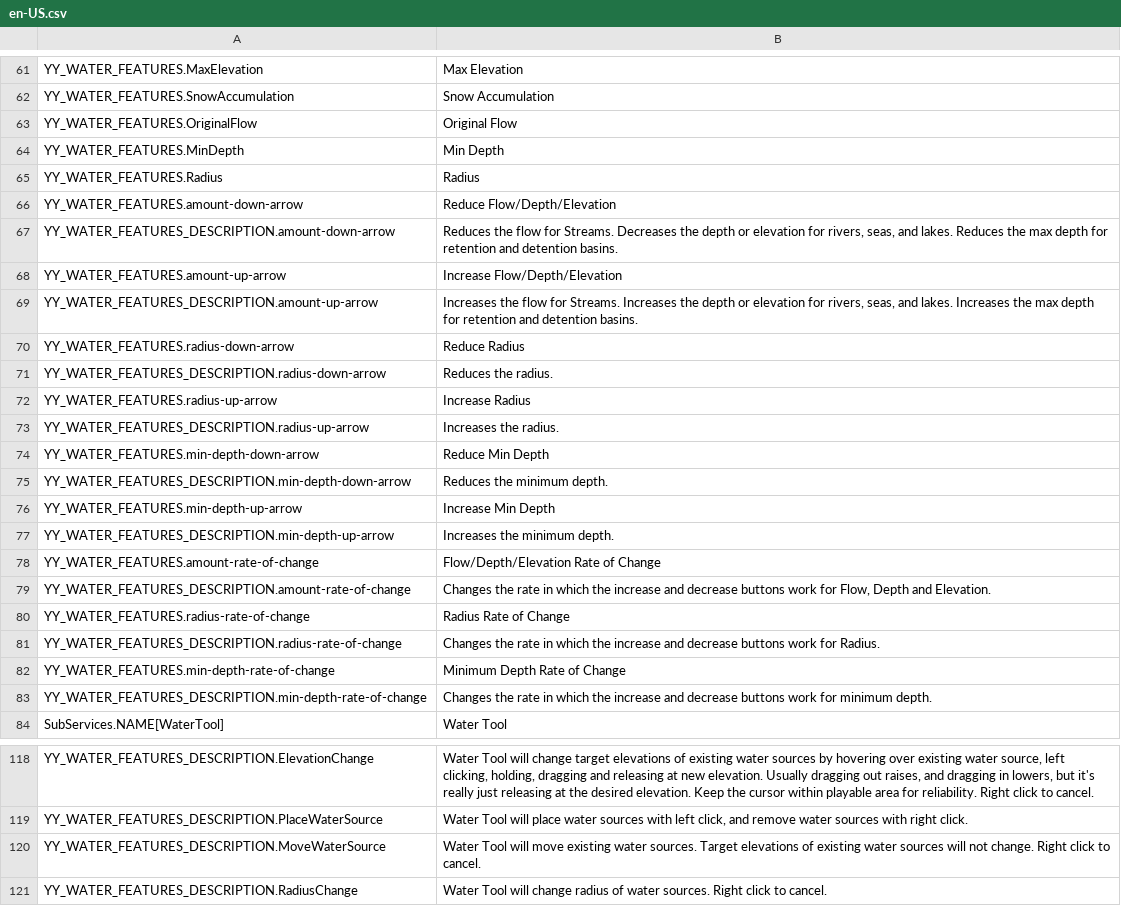
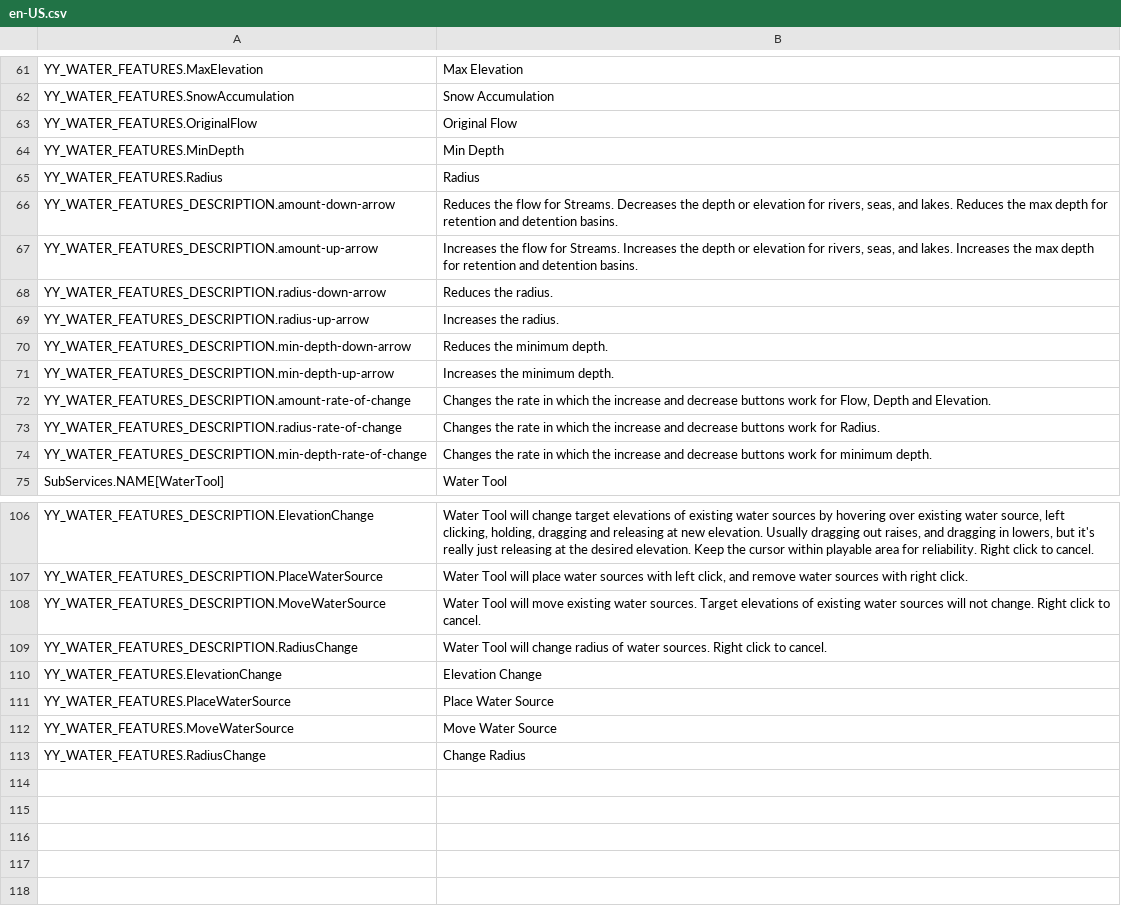
Before and after one commit to yenyang/Water_Features, a CSV file: Water_Features/l10n/en-US.csv, drawn as a sheet; only a part is shown, gaps mark what is left out; the diff covers the shown part only.

```diff
--- a/Water_Features/l10n/en-US.csv
+++ b/Water_Features/l10n/en-US.csv
@@ -65,19 +65,10 @@ YY_WATER_FEATURES.MinDepth,Min Depth
 YY_WATER_FEATURES.Radius,Radius
-YY_WATER_FEATURES.amount-down-arrow,Reduce Flow/Depth/Elevation
 YY_WATER_FEATURES_DESCRIPTION.amount-down-arrow,"Reduces the flow for Streams. Decreases the depth or elevation for rivers, seas, and lakes. Reduces the max depth for retention and detention basins."
-YY_WATER_FEATURES.amount-up-arrow,Increase Flow/Depth/Elevation
 YY_WATER_FEATURES_DESCRIPTION.amount-up-arrow,"Increases the flow for Streams. Increases the depth or elevation for rivers, seas, and lakes. Increases the max depth for retention and detention basins."
-YY_WATER_FEATURES.radius-down-arrow,Reduce Radius
 YY_WATER_FEATURES_DESCRIPTION.radius-down-arrow,Reduces the radius.
-YY_WATER_FEATURES.radius-up-arrow,Increase Radius
 YY_WATER_FEATURES_DESCRIPTION.radius-up-arrow,Increases the radius.
-YY_WATER_FEATURES.min-depth-down-arrow,Reduce Min Depth
 YY_WATER_FEATURES_DESCRIPTION.min-depth-down-arrow,Reduces the minimum depth.
-YY_WATER_FEATURES.min-depth-up-arrow,Increase Min Depth
 YY_WATER_FEATURES_DESCRIPTION.min-depth-up-arrow,Increases the minimum depth.
-YY_WATER_FEATURES.amount-rate-of-change,Flow/Depth/Elevation Rate of Change
 YY_WATER_FEATURES_DESCRIPTION.amount-rate-of-change,"Changes the rate in which the increase and decrease buttons work for Flow, Depth and Elevation."
-YY_WATER_FEATURES.radius-rate-of-change,Radius Rate of Change
 YY_WATER_FEATURES_DESCRIPTION.radius-rate-of-change,Changes the rate in which the increase and decrease buttons work for Radius.
-YY_WATER_FEATURES.min-depth-rate-of-change,Minimum Depth Rate of Change
 YY_WATER_FEATURES_DESCRIPTION.min-depth-rate-of-change,Changes the rate in which the increase and decrease buttons work for minimum depth.
@@ -121 +109,5 @@ YY_WATER_FEATURES_DESCRIPTION.MoveWaterSource,"Water Tool will move existing wat
 YY_WATER_FEATURES_DESCRIPTION.RadiusChange,"Water Tool will change radius of water sources. Right click to cancel."
+YY_WATER_FEATURES.ElevationChange,"Elevation Change"
+YY_WATER_FEATURES.PlaceWaterSource,"Place Water Source"
+YY_WATER_FEATURES.MoveWaterSource,"Move Water Source"
+YY_WATER_FEATURES.RadiusChange,"Change Radius"
```
Also changed, not shown: 3 removed rows and 1 edited cell elsewhere in this file, 1 other file.
